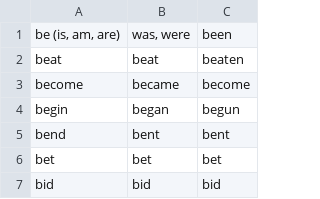
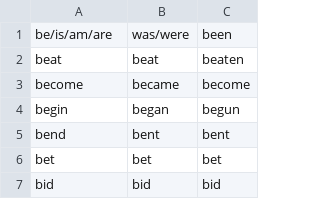
Before and after one commit to chechulnikov/gamma-rho-bot, a CSV file: src/data/iv.csv (was src/iv.csv), drawn as a sheet; only a part is shown.

```diff
--- a/src/iv.csv
+++ b/src/data/iv.csv
@@ -1,2 +1,2 @@
-be (is, am, are);was, were;been
+be/is/am/are;was/were;been
 beat;beat;beaten
```
Also changed, not shown: 1 other file.
